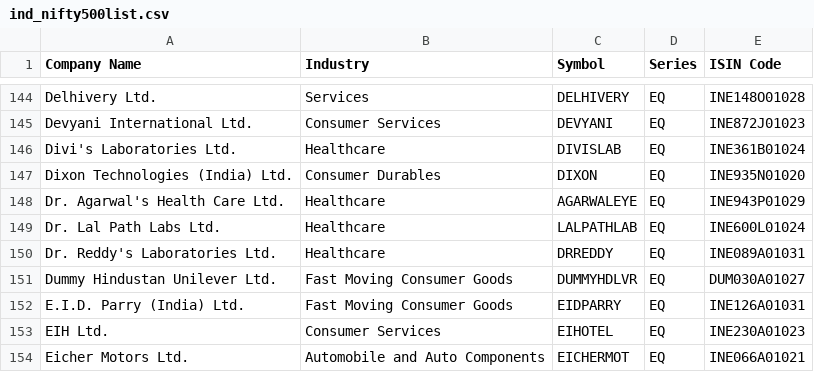
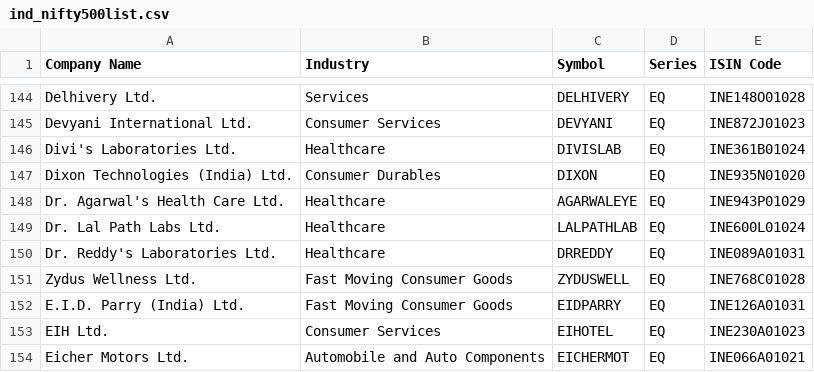
Before and after one commit to ShenbagaArunK/AI-Driven_Stock-Analysis, a CSV file: data/ind_nifty500list.csv, drawn as a sheet; only a part is shown, gaps mark what is left out.

```diff
--- a/data/ind_nifty500list.csv
+++ b/data/ind_nifty500list.csv
@@ -150,3 +150,3 @@ Dr. Lal Path Labs Ltd.,Healthcare,LALPATHLAB,EQ,INE600L01024
 Dr. Reddy's Laboratories Ltd.,Healthcare,DRREDDY,EQ,INE089A01031
-Dummy Hindustan Unilever Ltd.,Fast Moving Consumer Goods,DUMMYHDLVR,EQ,DUM030A01027
+Zydus Wellness Ltd.,Fast Moving Consumer Goods,ZYDUSWELL,EQ,INE768C01028
 E.I.D. Parry (India) Ltd.,Fast Moving Consumer Goods,EIDPARRY,EQ,INE126A01031
```
Also changed, not shown: 5 other files.
